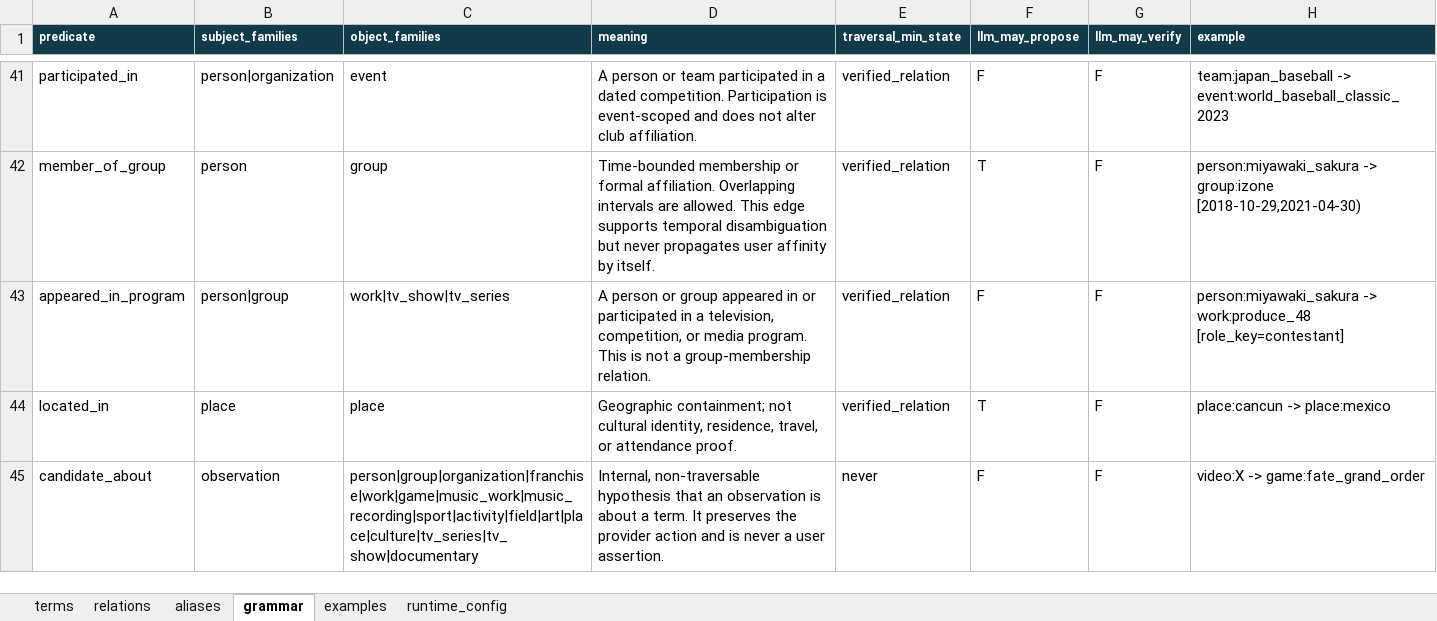
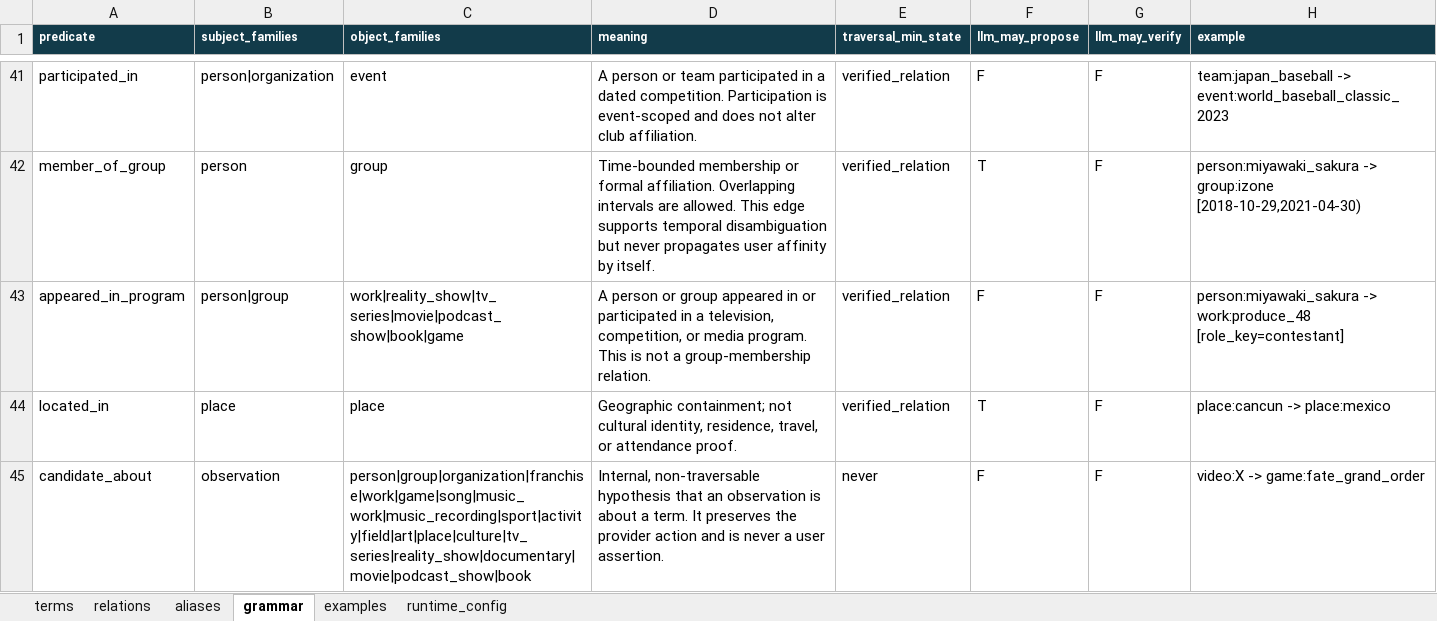
Before and after one commit to Shinghei98/Written, an Excel workbook: semantic/ontology/terms.xlsx, sheet grammar, drawn as a sheet; only a part is shown, gaps mark what is left out; values as stored, in another font and other column widths than the file's, no borders; the diff covers the shown part only; the diff names each change by its address in the sheet, - before the commit and + after, or states it on an @@ line.

```diff
--- a/semantic/ontology/terms.xlsx (sheet grammar)
+++ b/semantic/ontology/terms.xlsx (sheet grammar)
-C43 (object_families): work|tv_show|tv_series
+C43 (object_families): work|reality_show|tv_series|movie|podcast_show|book|game
-C45 (object_families): person|group|organization|franchise|work|game|music_work|music_recording|sport|activity|field|art|place|culture|tv_series|tv_show|documentary
+C45 (object_families): person|group|organization|franchise|work|game|song|music_work|music_recording|sport|activity|field|art|place|culture|tv_series|reality_show|documentary|movie|podcast_show|book
```
Also changed, not shown: 15 edited cells elsewhere in this sheet, sheet runtime_config, 17 other files.
